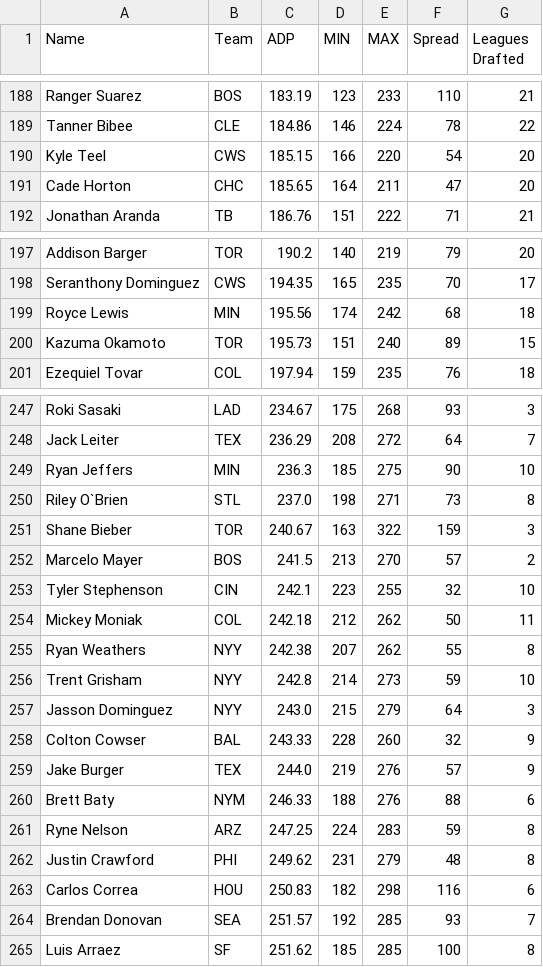
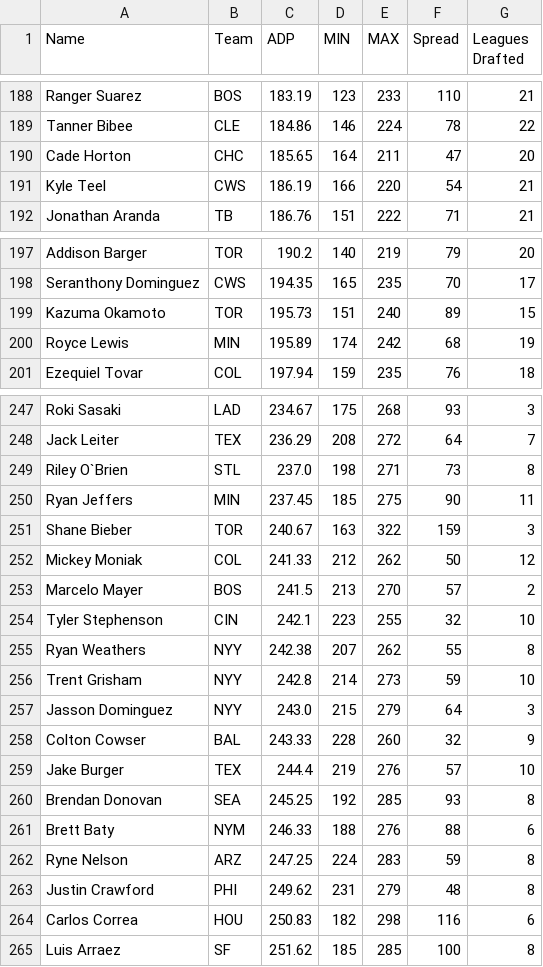
Before and after one commit to fantasy-toolz/tgfbi-draft-tracking, a CSV file: tgfbi_adp.csv, drawn as a sheet; only a part is shown, gaps mark what is left out; the diff covers the shown part only.

```diff
--- a/tgfbi_adp.csv
+++ b/tgfbi_adp.csv
@@ -189,4 +189,4 @@ Ranger Suarez,BOS,183.19,123,233,110,21
 Tanner Bibee,CLE,184.86,146,224,78,22
-Kyle Teel,CWS,185.15,166,220,54,20
 Cade Horton,CHC,185.65,164,211,47,20
+Kyle Teel,CWS,186.19,166,220,54,21
 Jonathan Aranda,TB,186.76,151,222,71,21
@@ -198,4 +198,4 @@ Addison Barger,TOR,190.2,140,219,79,20
 Seranthony Dominguez,CWS,194.35,165,235,70,17
-Royce Lewis,MIN,195.56,174,242,68,18
 Kazuma Okamoto,TOR,195.73,151,240,89,15
+Royce Lewis,MIN,195.89,174,242,68,19
 Ezequiel Tovar,COL,197.94,159,235,76,18
@@ -248,8 +248,8 @@ Roki Sasaki,LAD,234.67,175,268,93,3
 Jack Leiter,TEX,236.29,208,272,64,7
-Ryan Jeffers,MIN,236.3,185,275,90,10
 Riley O`Brien,STL,237.0,198,271,73,8
+Ryan Jeffers,MIN,237.45,185,275,90,11
 Shane Bieber,TOR,240.67,163,322,159,3
+Mickey Moniak,COL,241.33,212,262,50,12
 Marcelo Mayer,BOS,241.5,213,270,57,2
 Tyler Stephenson,CIN,242.1,223,255,32,10
-Mickey Moniak,COL,242.18,212,262,50,11
 Ryan Weathers,NYY,242.38,207,262,55,8
@@ -258,3 +258,4 @@ Jasson Dominguez,NYY,243.0,215,279,64,3
 Colton Cowser,BAL,243.33,228,260,32,9
-Jake Burger,TEX,244.0,219,276,57,9
+Jake Burger,TEX,244.4,219,276,57,10
+Brendan Donovan,SEA,245.25,192,285,93,8
 Brett Baty,NYM,246.33,188,276,88,6
@@ -263,3 +264,2 @@ Justin Crawford,PHI,249.62,231,279,48,8
 Carlos Correa,HOU,250.83,182,298,116,6
-Brendan Donovan,SEA,251.57,192,285,93,7
 Luis Arraez,SF,251.62,185,285,100,8
```
Also changed, not shown: 5 added rows, 4 removed rows, 7 moved rows and 14 edited cells elsewhere in this file, tgfbi_all.csv.
